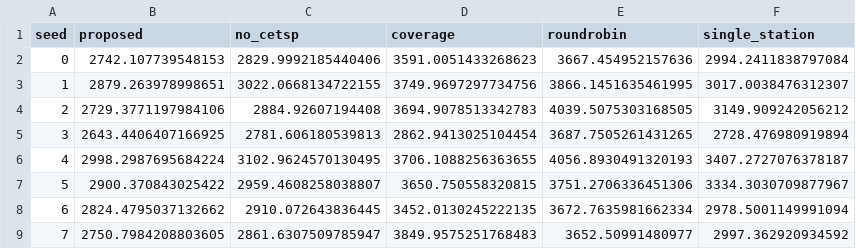
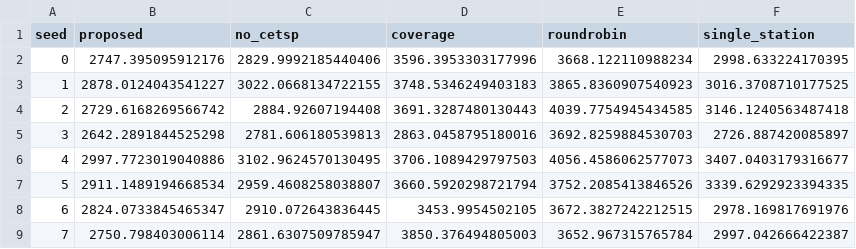
Before and after one commit to haodpsut/swarm-uav-aoi-congestion, a CSV file: results/joint_ablation.csv, drawn as a sheet; only a part is shown; the diff covers the shown part only.

```diff
--- a/results/joint_ablation.csv
+++ b/results/joint_ablation.csv
@@ -1,9 +1,9 @@
 seed,proposed,no_cetsp,coverage,roundrobin,single_station
-0,2742.107739548153,2829.9992185440406,3591.0051433268623,3667.454952157636,2994.2411838797084
-1,2879.263978998651,3022.0668134722155,3749.9697297734756,3866.1451635461995,3017.0038476312307
-2,2729.3771197984106,2884.92607194408,3694.9078513342783,4039.5075303168505,3149.909242056212
-3,2643.4406407166925,2781.606180539813,2862.9413025104454,3687.7505261431265,2728.476980919894
-4,2998.2987695684224,3102.9624570130495,3706.1088256363655,4056.8930491320193,3407.2727076378187
-5,2900.370843025422,2959.4608258038807,3650.750558320815,3751.2706336451306,3334.3030709877967
-6,2824.4795037132662,2910.072643836445,3452.0130245222135,3672.7635981662334,2978.5001149991094
-7,2750.7984208803605,2861.6307509785947,3849.9575251768483,3652.50991480977,2997.362920934592
+0,2747.395095912176,2829.9992185440406,3596.3953303177996,3668.122110988234,2998.633224170395
+1,2878.0124043541227,3022.0668134722155,3748.5346249403183,3865.8360907540923,3016.3708710177525
+2,2729.6168269566742,2884.92607194408,3691.3287480130443,4039.7754945434585,3146.1240563487418
+3,2642.2891844525298,2781.606180539813,2863.0458795180016,3692.8259884530703,2726.887420085897
+4,2997.7723019040886,3102.9624570130495,3706.1089429797503,4056.4586062577073,3407.0403179316677
+5,2911.1489194668534,2959.4608258038807,3660.5920298721794,3752.2085413846526,3339.6292923394335
+6,2824.0733845465347,2910.072643836445,3453.9954502105,3672.3827242212515,2978.169817691976
+7,2750.798403006114,2861.6307509785947,3850.376494805003,3652.967315765784,2997.042666422387
```
Also changed, not shown: 48 edited cells elsewhere in this file, results/joint_crossover.csv, results/prop1_phys_curves.csv, 1 other file.
